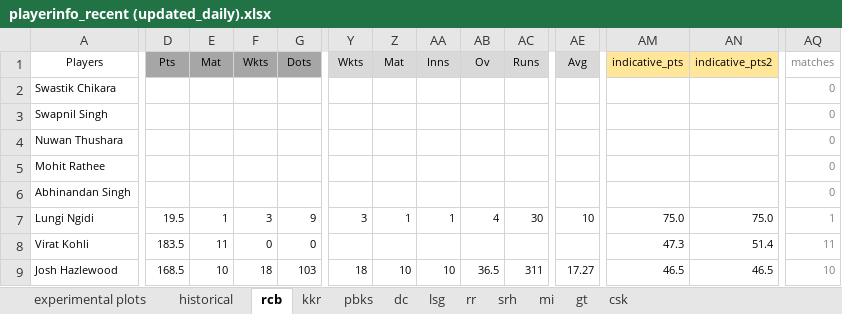
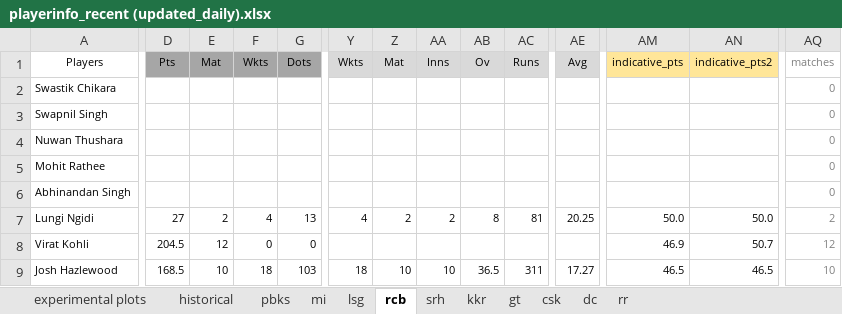
Before and after one commit to quickSilverShanks/IPL-CricPred, an Excel workbook: analysis/playerinfo_recent (updated_daily).xlsx, sheet rcb, drawn as a sheet; only a part is shown, gaps mark what is left out; values as stored, in another font and other column widths than the file's, no borders; conditional formats not drawn; the diff covers the shown part only; the diff names each change by its address in the sheet, - before the commit and + after, or states it on an @@ line.

```diff
--- a/analysis/playerinfo_recent (updated_daily).xlsx (sheet rcb)
+++ b/analysis/playerinfo_recent (updated_daily).xlsx (sheet rcb)
@@ sheet tab order changed: experimental plots | historical | pbks | mi | lsg | rcb | srh | kkr | gt | csk | dc | rr @@
-D7: 19.5
+D7: 27
-E7: 1
+E7: 2
-F7: 3
+F7: 4
-G7: 9
+G7: 13
-Y7: 3
+Y7: 4
-Z7: 1
+Z7: 2
-AA7: 1
+AA7: 2
-AB7: 4
+AB7: 8
-AC7: 30
+AC7: 81
-AE7: 10
+AE7: 20.25
-AM7: 75.0
+AM7: 50.0
-AN7: 75.0
+AN7: 50.0
-AQ7: 1
+AQ7: 2
-D8: 183.5
+D8: 204.5
-E8: 11
+E8: 12
-AM8: 47.3
+AM8: 46.9
-AN8: 51.4
+AN8: 50.7
-AQ8: 11
+AQ8: 12
```
Also changed, not shown: 5 added rows, 4 removed rows and 116 edited cells elsewhere in this sheet, sheet historical, sheet mi, sheet srh, sheet csk, sheet pbks, sheet rr, 5 more sheets, formulas that keep their value, charts or pictures.
